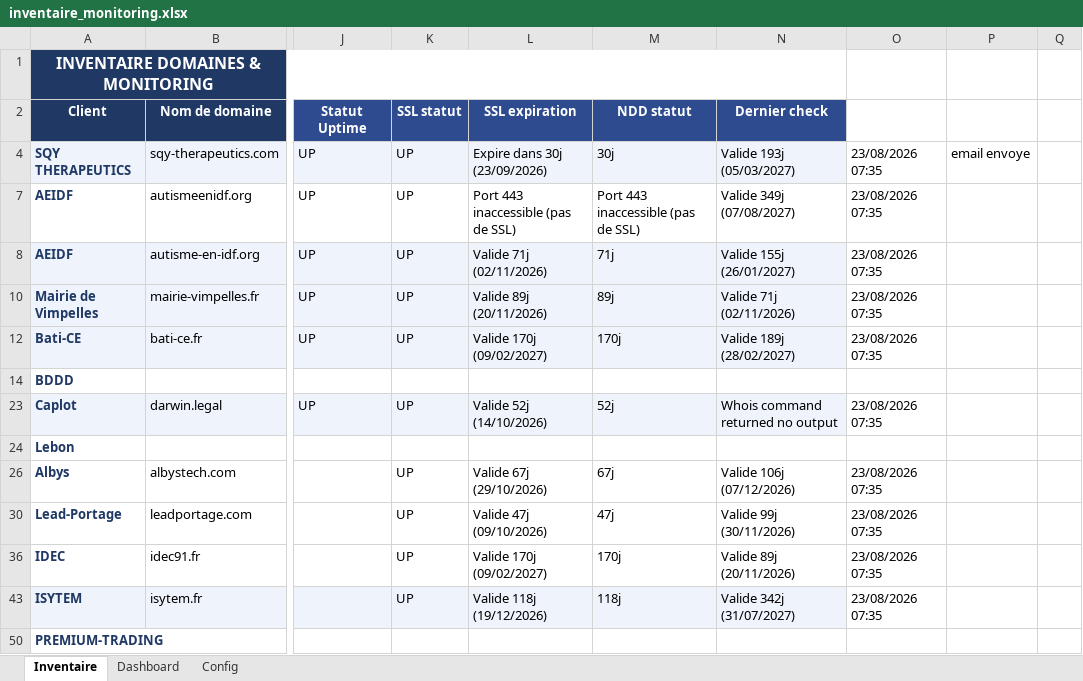
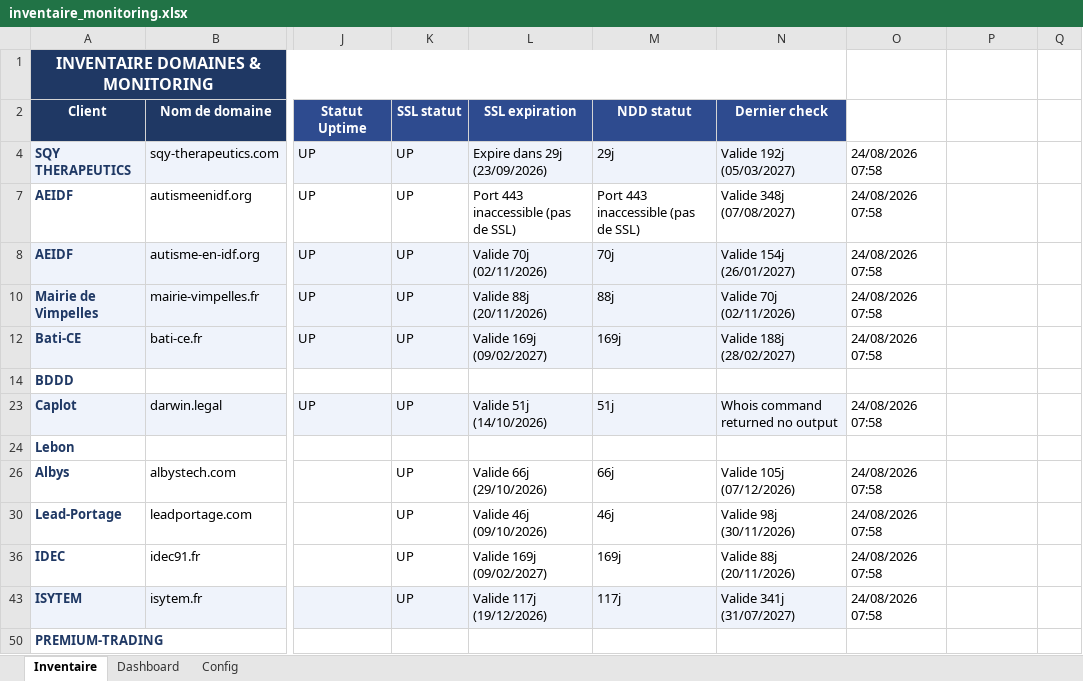
Before and after one commit to Axel-DosSantos/monitoring-sites, an Excel workbook: inventaire_monitoring.xlsx, sheet Inventaire, drawn as a sheet; only a part is shown, gaps mark what is left out; values as stored, in another font and other column widths than the file's, no borders; the diff names each change by its address in the sheet, - before the commit and + after, or states it on an @@ line.

```diff
--- a/inventaire_monitoring.xlsx (sheet Inventaire)
+++ b/inventaire_monitoring.xlsx (sheet Inventaire)
-L4 (SSL expiration): Expire dans 30j (23/09/2026)
+L4 (SSL expiration): Expire dans 29j (23/09/2026)
-M4 (NDD statut): 30j
+M4 (NDD statut): 29j
-N4 (Dernier check): Valide 193j (05/03/2027)
+N4 (Dernier check): Valide 192j (05/03/2027)
-O4: 23/08/2026 07:35
+O4: 24/08/2026 07:58
-P4: email envoye
+P4: (empty)
-N7 (Dernier check): Valide 349j (07/08/2027)
+N7 (Dernier check): Valide 348j (07/08/2027)
-O7:O8: 23/08/2026 07:35
+O7:O8: 24/08/2026 07:58
-L8 (SSL expiration): Valide 71j (02/11/2026)
+L8 (SSL expiration): Valide 70j (02/11/2026)
-M8 (NDD statut): 71j
+M8 (NDD statut): 70j
-N8 (Dernier check): Valide 155j (26/01/2027)
+N8 (Dernier check): Valide 154j (26/01/2027)
-L10 (SSL expiration): Valide 89j (20/11/2026)
+L10 (SSL expiration): Valide 88j (20/11/2026)
-M10 (NDD statut): 89j
+M10 (NDD statut): 88j
-N10 (Dernier check): Valide 71j (02/11/2026)
+N10 (Dernier check): Valide 70j (02/11/2026)
-O10: 23/08/2026 07:35
+O10: 24/08/2026 07:58
-L12 (SSL expiration): Valide 170j (09/02/2027)
+L12 (SSL expiration): Valide 169j (09/02/2027)
-M12 (NDD statut): 170j
+M12 (NDD statut): 169j
-N12 (Dernier check): Valide 189j (28/02/2027)
+N12 (Dernier check): Valide 188j (28/02/2027)
-O12: 23/08/2026 07:35
+O12: 24/08/2026 07:58
-L23 (SSL expiration): Valide 52j (14/10/2026)
+L23 (SSL expiration): Valide 51j (14/10/2026)
-M23 (NDD statut): 52j
+M23 (NDD statut): 51j
-O23: 23/08/2026 07:35
+O23: 24/08/2026 07:58
-L26 (SSL expiration): Valide 67j (29/10/2026)
+L26 (SSL expiration): Valide 66j (29/10/2026)
-M26 (NDD statut): 67j
+M26 (NDD statut): 66j
-N26 (Dernier check): Valide 106j (07/12/2026)
+N26 (Dernier check): Valide 105j (07/12/2026)
-O26: 23/08/2026 07:35
+O26: 24/08/2026 07:58
-L30 (SSL expiration): Valide 47j (09/10/2026)
+L30 (SSL expiration): Valide 46j (09/10/2026)
-M30 (NDD statut): 47j
+M30 (NDD statut): 46j
-N30 (Dernier check): Valide 99j (30/11/2026)
+N30 (Dernier check): Valide 98j (30/11/2026)
-O30: 23/08/2026 07:35
+O30: 24/08/2026 07:58
-L36 (SSL expiration): Valide 170j (09/02/2027)
+L36 (SSL expiration): Valide 169j (09/02/2027)
-M36 (NDD statut): 170j
+M36 (NDD statut): 169j
-N36 (Dernier check): Valide 89j (20/11/2026)
+N36 (Dernier check): Valide 88j (20/11/2026)
-O36: 23/08/2026 07:35
+O36: 24/08/2026 07:58
-L43 (SSL expiration): Valide 118j (19/12/2026)
+L43 (SSL expiration): Valide 117j (19/12/2026)
-M43 (NDD statut): 118j
+M43 (NDD statut): 117j
-N43 (Dernier check): Valide 342j (31/07/2027)
+N43 (Dernier check): Valide 341j (31/07/2027)
-O43: 23/08/2026 07:35
+O43: 24/08/2026 07:58
```
Also changed, not shown: hidden cells, 2 other files.
